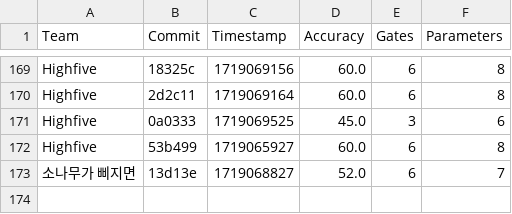
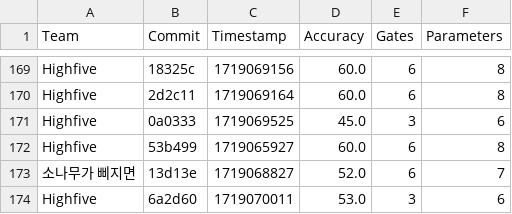
Before and after one commit to willieab/qml-challenge-scorer, a CSV file: site/results.csv, drawn as a sheet; only a part is shown, gaps mark what is left out; the diff names each change by its address in the sheet, - before the commit and + after, or states it on an @@ line.

Commit message:
Scoring 6a2d60 from Highfive

```diff
--- a/site/results.csv
+++ b/site/results.csv
+row 174: Highfive | 6a2d60 | 1719070011 | 53.0 | 3 | 6
```
